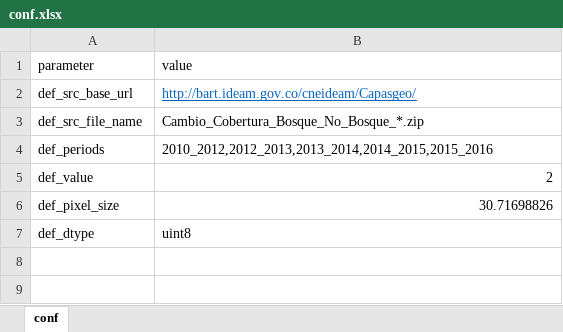
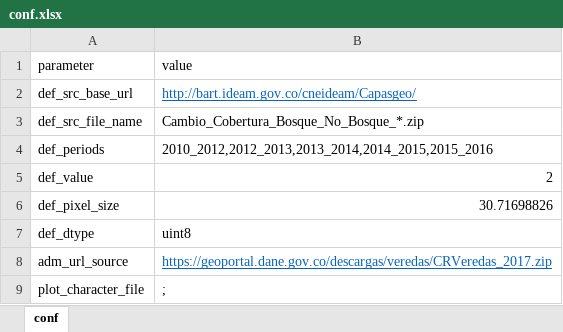
Before and after one commit to alejomarulanda/dci_fauno, an Excel workbook: data/risk_calculator/conf/conf.xlsx, sheet conf, drawn as a sheet; values as stored, in another font and other column widths than the file's, no borders; the diff names each change by its address in the sheet, - before the commit and + after, or states it on an @@ line.

Commit message:
working in deforestation in risk calculator

```diff
--- a/data/risk_calculator/conf/conf.xlsx (sheet conf)
+++ b/data/risk_calculator/conf/conf.xlsx (sheet conf)
+row 8: adm_url_source | https://geoportal.dane.gov.co/descargas/veredas/CRVeredas_2017.zip
+row 9: plot_character_file | ;
```
Also changed, not shown: 5 other files.
